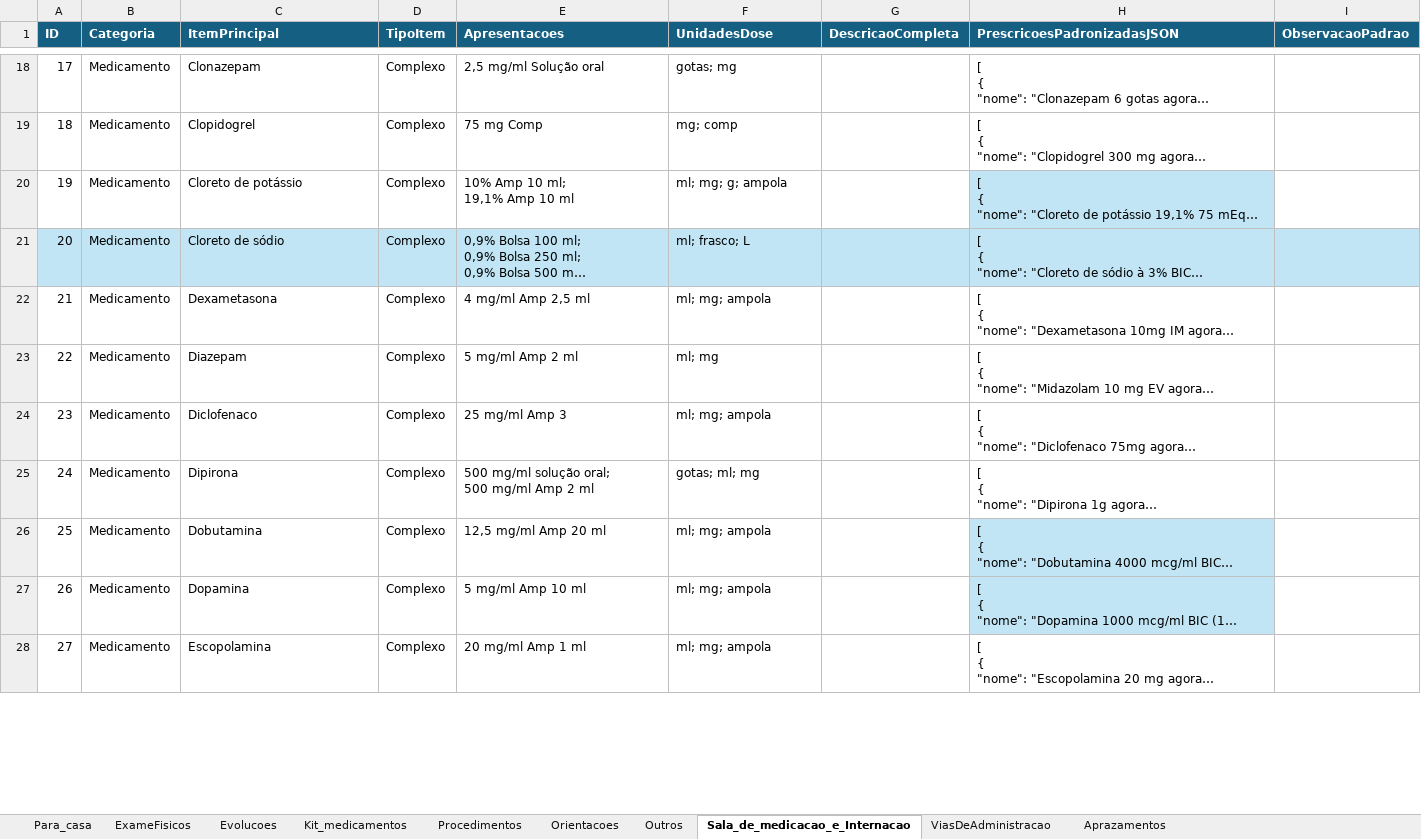
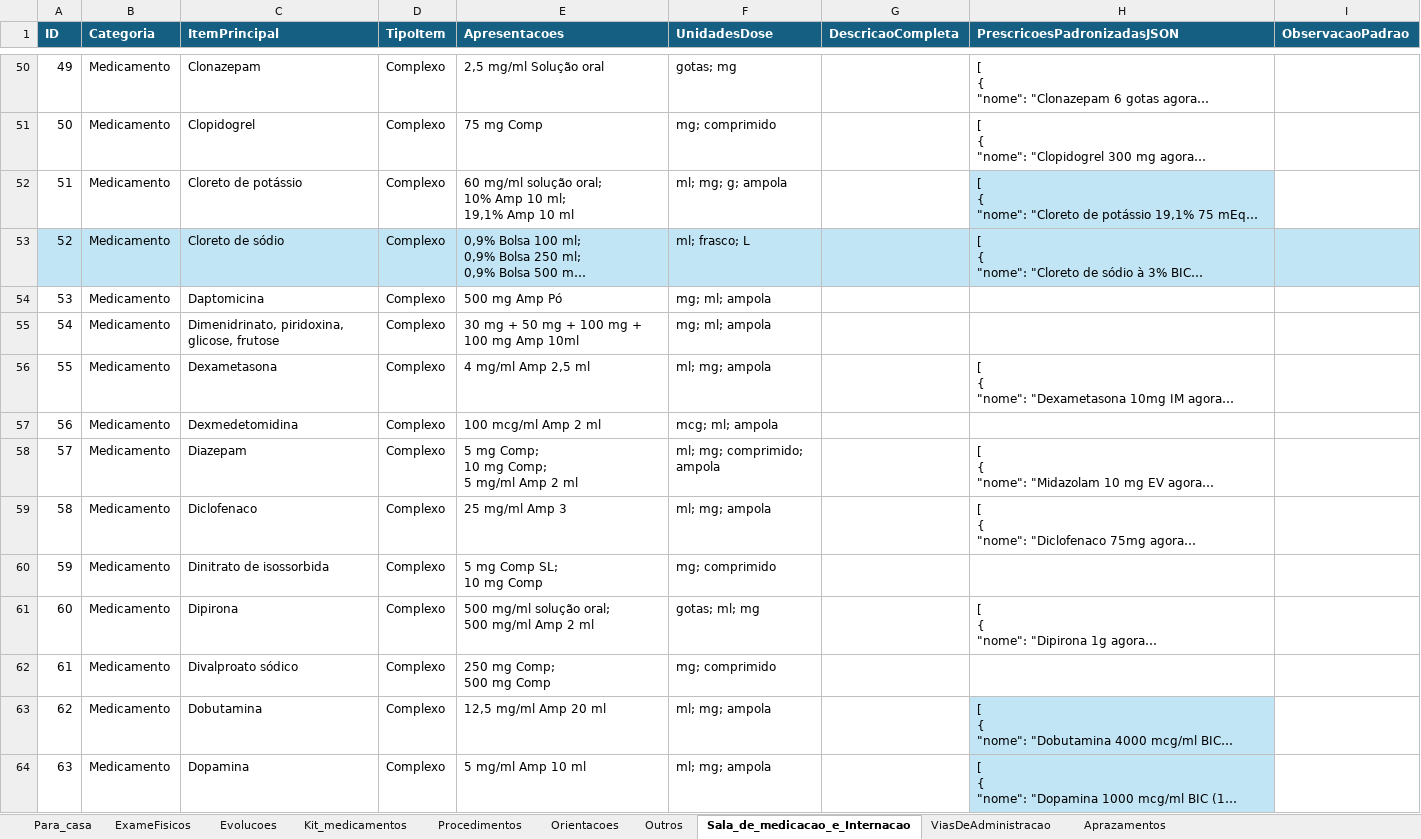
Before and after one commit to joaogabriel-13/prescricao, an Excel workbook: script-excel-para-json/input/prescricoes.xlsx, sheet Sala_de_medicacao_e_Internacao, drawn as a sheet; only a part is shown, gaps mark what is left out; the shorter side is filled out with more unchanged rows; long unchanged cells end in …; values as stored, in another font and other column widths than the file's, no borders; table styles not drawn; addresses are those after the commit; ↵ is a line break in a cell; the diff covers the shown part only; the diff names each change by its address in the sheet, - before the commit and + after, or states it on an @@ line.

```diff
--- a/script-excel-para-json/input/prescricoes.xlsx (sheet Sala_de_medicacao_e_Internacao)
+++ b/script-excel-para-json/input/prescricoes.xlsx (sheet Sala_de_medicacao_e_Internacao)
@@ column A (ID) renumbered between rows 3 and 141 @@
-F51 (UnidadesDose): mg; comp
+F51 (UnidadesDose): mg; comprimido
-E52 (Apresentacoes): 10% Amp 10 ml; ↵ 19,1% Amp 10 ml
+E52 (Apresentacoes): 60 mg/ml solução oral; ↵ 10% Amp 10 ml; ↵ 19,1% Amp 10 ml
+row 54: 53 | Medicamento | Daptomicina | Complexo | 500 mg Amp Pó | mg; ml; ampola
+row 55: 54 | Medicamento | Dimenidrinato, piridoxina, glicose, frutose | Complexo | 30 mg + 50 mg + 100 mg + 100 mg Amp 10ml | mg; ml; ampola
+row 57: 56 | Medicamento | Dexmedetomidina | Complexo | 100 mcg/ml Amp 2 ml | mcg; ml; ampola
-E58 (Apresentacoes): 5 mg/ml Amp 2 ml
+E58 (Apresentacoes): 5 mg Comp; ↵ 10 mg Comp; ↵ 5 mg/ml Amp 2 ml
-F58 (UnidadesDose): ml; mg
+F58 (UnidadesDose): ml; mg; comprimido; ampola
+row 60: 59 | Medicamento | Dinitrato de isossorbida | Complexo | 5 mg Comp SL; ↵ 10 mg Comp | mg; comprimido
+row 62: 61 | Medicamento | Divalproato sódico | Complexo | 250 mg Comp; ↵ 500 mg Comp | mg; comprimido
```
Also changed, not shown: 93 added rows, 1 removed row and 10 edited cells elsewhere in this sheet, sheet Para_casa, 2 other files.
